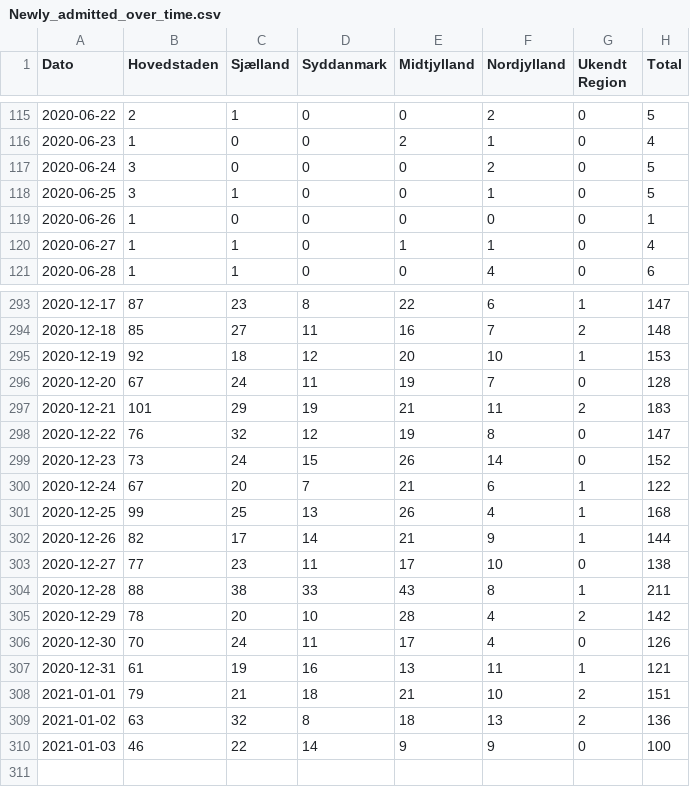
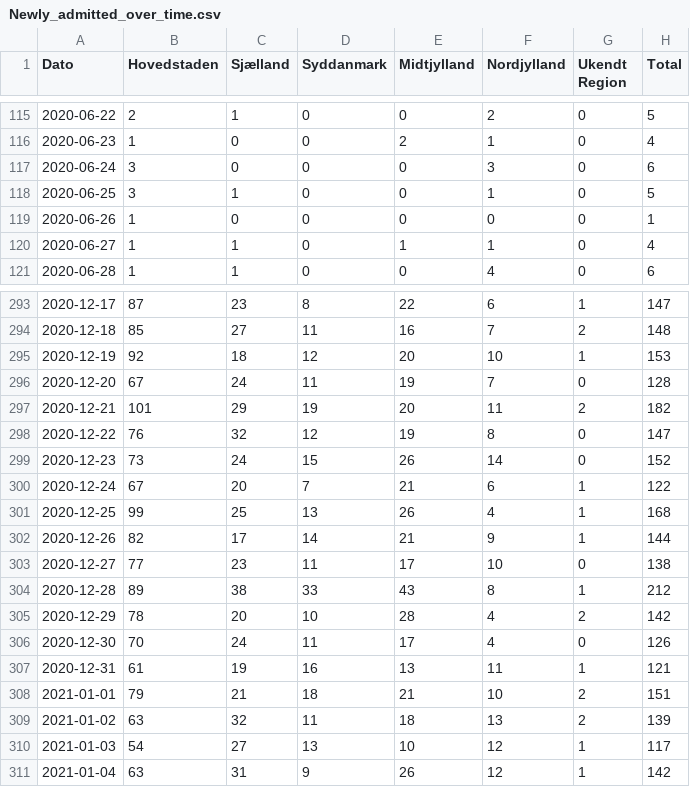
Before and after one commit to brinchj/ssi, a CSV file: vaccines/data/Newly_admitted_over_time.csv, drawn as a sheet; only a part is shown, gaps mark what is left out.

```diff
--- a/vaccines/data/Newly_admitted_over_time.csv
+++ b/vaccines/data/Newly_admitted_over_time.csv
@@ -116,3 +116,3 @@
 2020-06-23;  1; 0; 0; 2; 1;0;  4
-2020-06-24;  3; 0; 0; 0; 2;0;  5
+2020-06-24;  3; 0; 0; 0; 3;0;  6
 2020-06-25;  3; 1; 0; 0; 1;0;  5
@@ -296,3 +296,3 @@
 2020-12-20; 67;24;11;19; 7;0;128
-2020-12-21;101;29;19;21;11;2;183
+2020-12-21;101;29;19;20;11;2;182
 2020-12-22; 76;32;12;19; 8;0;147
@@ -303,3 +303,3 @@
 2020-12-27; 77;23;11;17;10;0;138
-2020-12-28; 88;38;33;43; 8;1;211
+2020-12-28; 89;38;33;43; 8;1;212
 2020-12-29; 78;20;10;28; 4;2;142
@@ -308,3 +308,4 @@
 2021-01-01; 79;21;18;21;10;2;151
-2021-01-02; 63;32; 8;18;13;2;136
-2021-01-03; 46;22;14; 9; 9;0;100
+2021-01-02; 63;32;11;18;13;2;139
+2021-01-03; 54;27;13;10;12;1;117
+2021-01-04; 63;31; 9;26;12;1;142
```
Also changed, not shown: vaccines/data/Deaths_over_time.csv, 1 other file.
